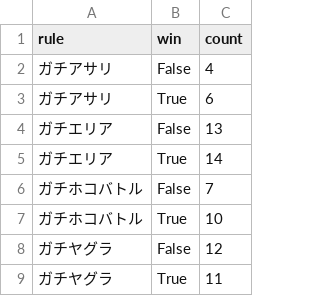
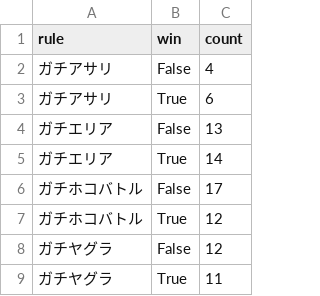
Before and after one commit to gloryof/splatoon2-rankup-challenge, a CSV file: wol_per_rule.csv, drawn as a sheet.

```diff
--- a/wol_per_rule.csv
+++ b/wol_per_rule.csv
@@ -5,4 +5,4 @@ rule,win,count
 ガチエリア,True,14
-ガチホコバトル,False,7
-ガチホコバトル,True,10
+ガチホコバトル,False,17
+ガチホコバトル,True,12
 ガチヤグラ,False,12
```
Also changed, not shown: result.csv, summary_per_rule.csv, 4 other files.
